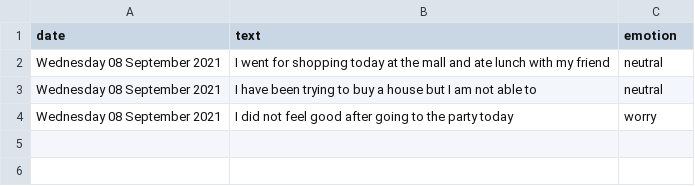
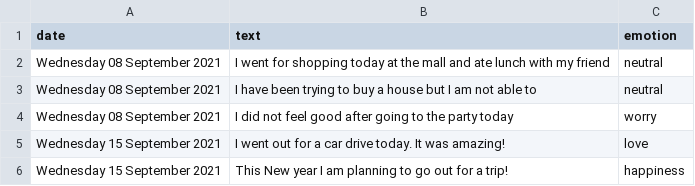
Before and after one commit to PreetiSharma15/Test-Deployment-Using-Streamlit, a CSV file: data_entry.csv, drawn as a sheet; the diff names each change by its address in the sheet, - before the commit and + after, or states it on an @@ line.

```diff
--- a/data_entry.csv
+++ b/data_entry.csv
+row 5: Wednesday 15 September 2021 | I went out for a car drive today. It was amazing! | love
+row 6: Wednesday 15 September 2021 | This New year I am planning to go out for a trip! | happiness
```
Also changed, not shown: 23 other files.
